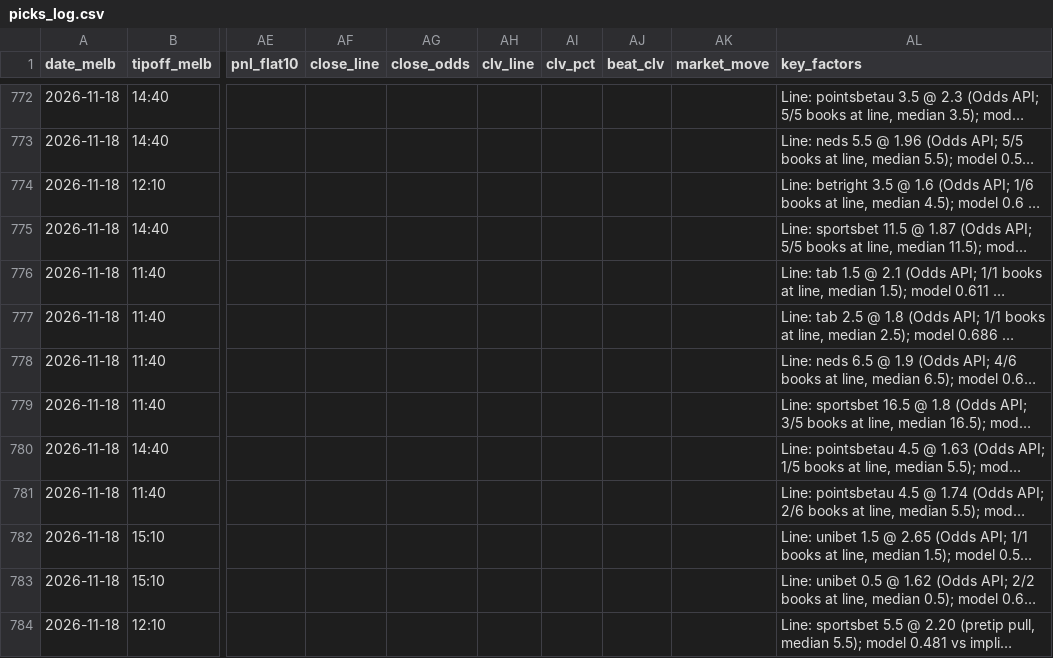
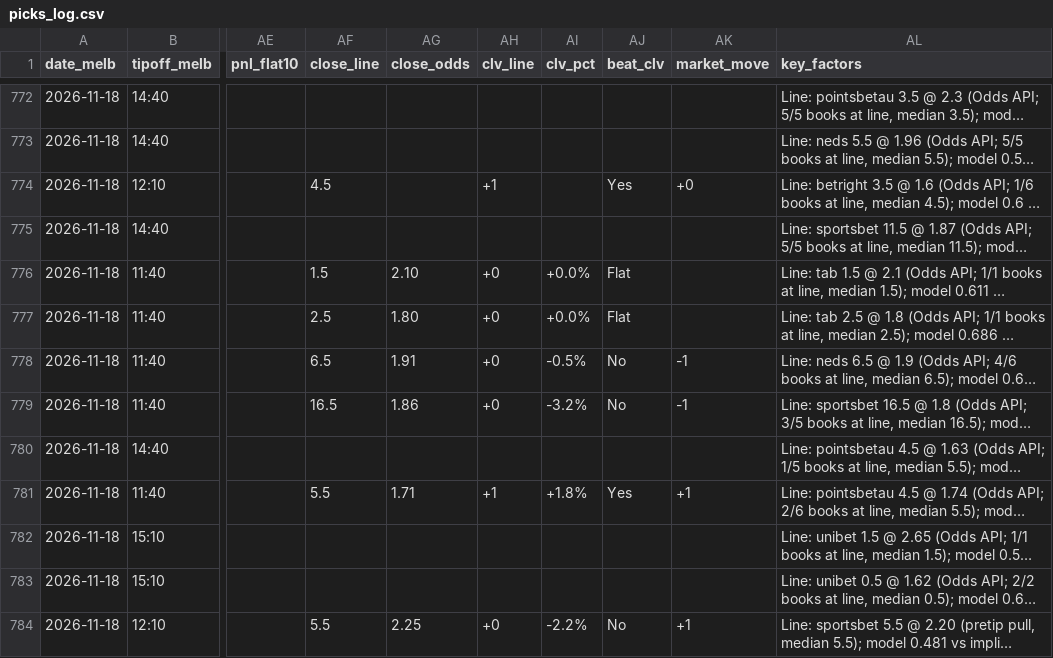
Before and after one commit to darcyedmiston/nba-odds, a CSV file: model/picks_log.csv, drawn as a sheet; only a part is shown, gaps mark what is left out; long unchanged cells end in …; the diff covers the shown part only; the diff names each change by its address in the sheet, - before the commit and + after, or states it on an @@ line.

```diff
--- a/model/picks_log.csv
+++ b/model/picks_log.csv
-AF774 (close_line): (empty)
+AF774 (close_line): 4.5
-AH774 (clv_line): (empty)
+AH774 (clv_line): +1
-AJ774 (beat_clv): (empty)
+AJ774 (beat_clv): Yes
-AK774 (market_move): (empty)
+AK774 (market_move): +0
-AF776 (close_line): (empty)
+AF776 (close_line): 1.5
-AG776 (close_odds): (empty)
+AG776 (close_odds): 2.10
-AH776:AH779 (clv_line): (empty)
+AH776:AH779 (clv_line): +0
-AI776:AI777 (clv_pct): (empty)
+AI776:AI777 (clv_pct): +0.0%
-AJ776:AJ777 (beat_clv): (empty)
+AJ776:AJ777 (beat_clv): Flat
-AF777 (close_line): (empty)
+AF777 (close_line): 2.5
-AG777 (close_odds): (empty)
+AG777 (close_odds): 1.80
-AF778 (close_line): (empty)
+AF778 (close_line): 6.5
-AG778 (close_odds): (empty)
+AG778 (close_odds): 1.91
-AI778 (clv_pct): (empty)
+AI778 (clv_pct): -0.5%
-AJ778:AJ779 (beat_clv): (empty)
+AJ778:AJ779 (beat_clv): No
-AK778:AK779 (market_move): (empty)
+AK778:AK779 (market_move): -1
-AF779 (close_line): (empty)
+AF779 (close_line): 16.5
-AG779 (close_odds): (empty)
+AG779 (close_odds): 1.86
-AI779 (clv_pct): (empty)
+AI779 (clv_pct): -3.2%
-AF781 (close_line): (empty)
+AF781 (close_line): 5.5
-AG781 (close_odds): (empty)
+AG781 (close_odds): 1.71
-AH781 (clv_line): (empty)
+AH781 (clv_line): +1
-AI781 (clv_pct): (empty)
+AI781 (clv_pct): +1.8%
-AJ781 (beat_clv): (empty)
+AJ781 (beat_clv): Yes
-AK781 (market_move): (empty)
+AK781 (market_move): +1
-AF784 (close_line): (empty)
+AF784 (close_line): 5.5
-AG784 (close_odds): (empty)
+AG784 (close_odds): 2.25
-AH784 (clv_line): (empty)
+AH784 (clv_line): +0
-AI784 (clv_pct): (empty)
+AI784 (clv_pct): -2.2%
-AJ784 (beat_clv): (empty)
+AJ784 (beat_clv): No
-AK784 (market_move): (empty)
+AK784 (market_move): +1
```
Also changed, not shown: 48 edited cells elsewhere in this file, 6 other files.
